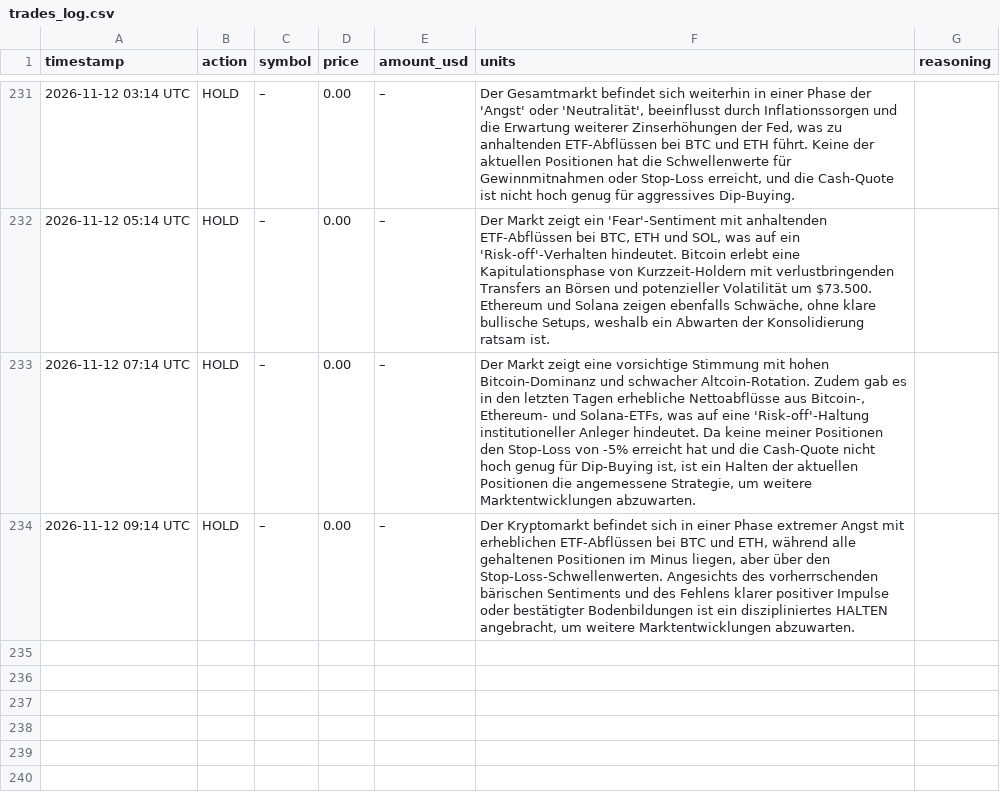
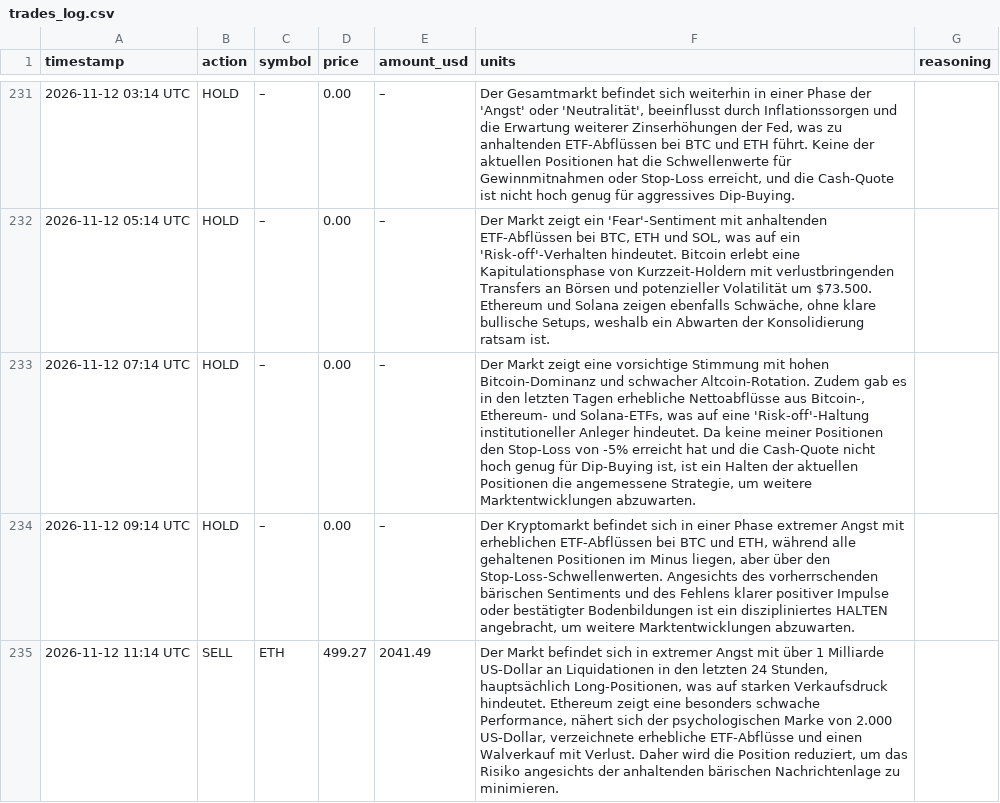
Before and after one commit to hrsnr/crypto_bot, a CSV file: trades_log.csv, drawn as a sheet; only a part is shown, gaps mark what is left out; the diff names each change by its address in the sheet, - before the commit and + after, or states it on an @@ line.

```diff
--- a/trades_log.csv
+++ b/trades_log.csv
+row 235: 2026-11-12 11:14 UTC | SELL | ETH | 499.27 | 2041.49 | Der Markt befindet sich in extremer Angst mit über 1 Milliarde US-Dollar an Liquidationen in den letzten 24 Stunden, hauptsächlich Long-Positionen, was auf starken Verkaufsdruck hindeutet. Ethereum zeigt eine besonders schwache Performance, nähert sich der psychologischen Marke von 2.000 US-Dollar, verzeichnete erhebliche ETF-Abflüsse und einen Walverkauf mit Verlust. Daher wird die Position reduziert, um das Risiko angesichts der anhaltenden bärischen Nachrichtenlage zu minimieren.
```
Also changed, not shown: portfolio_history.csv, 1 other file.
